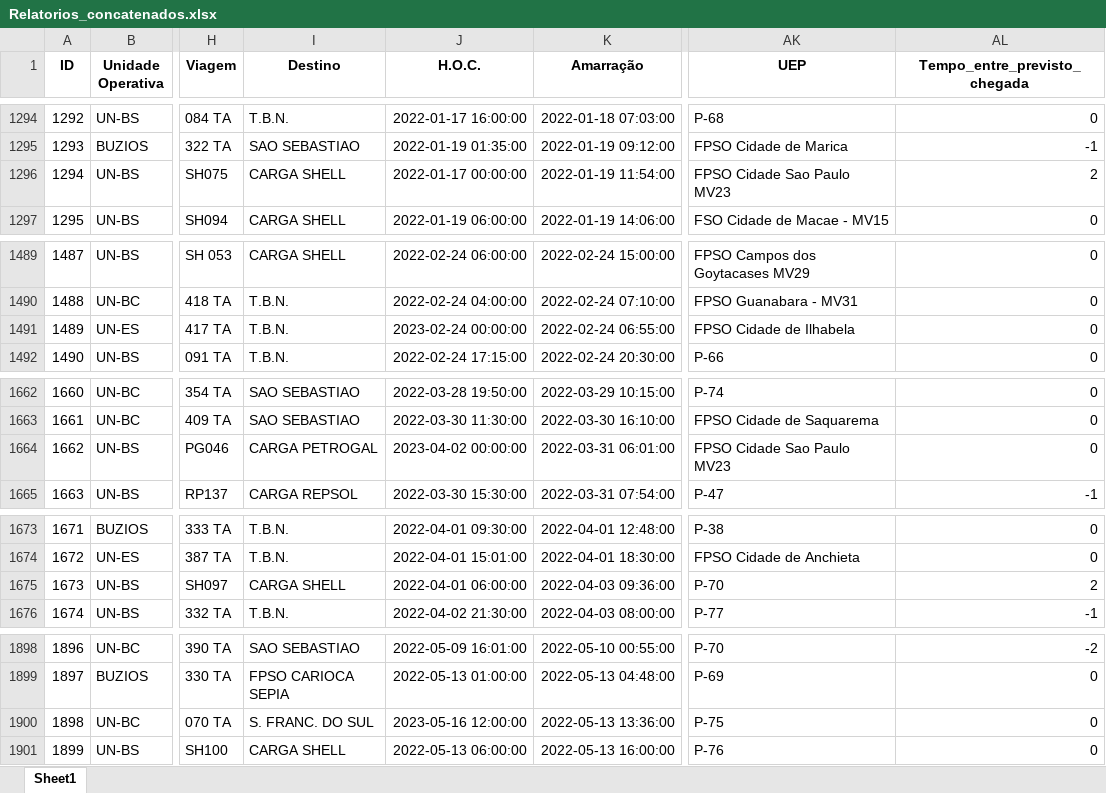
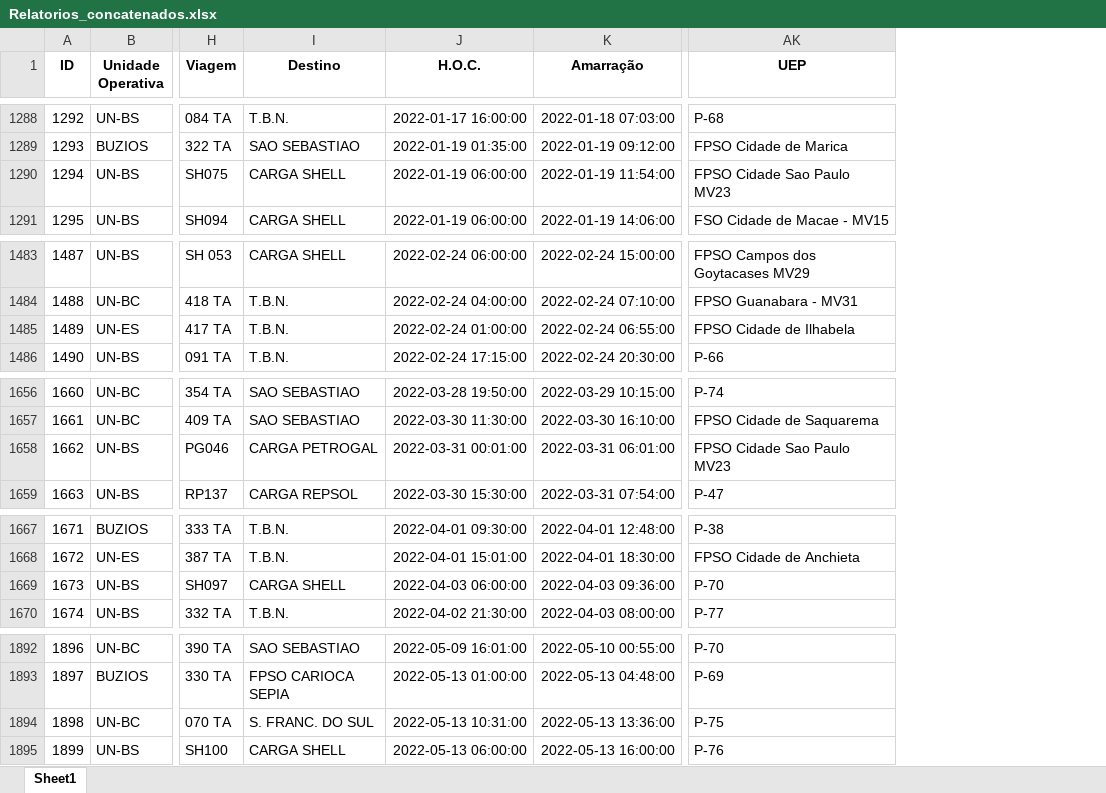
Before and after one commit to gabriellaserra/Process-mining-novo, an Excel workbook: Notebooks/dudaArqs/Relatorios_concatenados.xlsx, sheet Sheet1, drawn as a sheet; only a part is shown, gaps mark what is left out; values as stored, in another font and other column widths than the file's, no borders; removed rows and columns are numbered as before the commit, all else as after; the diff covers the shown part only; the diff names each change by its address in the sheet, - before the commit and + after, or states it on an @@ line.

```diff
--- a/Notebooks/dudaArqs/Relatorios_concatenados.xlsx (sheet Sheet1)
+++ b/Notebooks/dudaArqs/Relatorios_concatenados.xlsx (sheet Sheet1)
-column AL (Tempo_entre_previsto_chegada), rows 1294-1297: 0 | -1 | 2 | 0; rows 1489-1492: all 0; rows 1662-1665: 0 | 0 | 0 | -1; rows 1673-1676: 0 | 0 | 2 | -1; rows 1898-1901: -2 | 0 | 0 | 0
-J1290 (H.O.C.): 2022-01-17 00:00:00
+J1290 (H.O.C.): 2022-01-19 06:00:00
-J1485 (H.O.C.): 2023-02-24 00:00:00
+J1485 (H.O.C.): 2022-02-24 01:00:00
-J1658 (H.O.C.): 2023-04-02 00:00:00
+J1658 (H.O.C.): 2022-03-31 00:01:00
-J1669 (H.O.C.): 2022-04-01 06:00:00
+J1669 (H.O.C.): 2022-04-03 06:00:00
-J1894 (H.O.C.): 2023-05-16 12:00:00
+J1894 (H.O.C.): 2022-05-13 10:31:00
```
Also changed, not shown: 6 removed rows and 11 edited cells elsewhere in this sheet, 6 other files.
